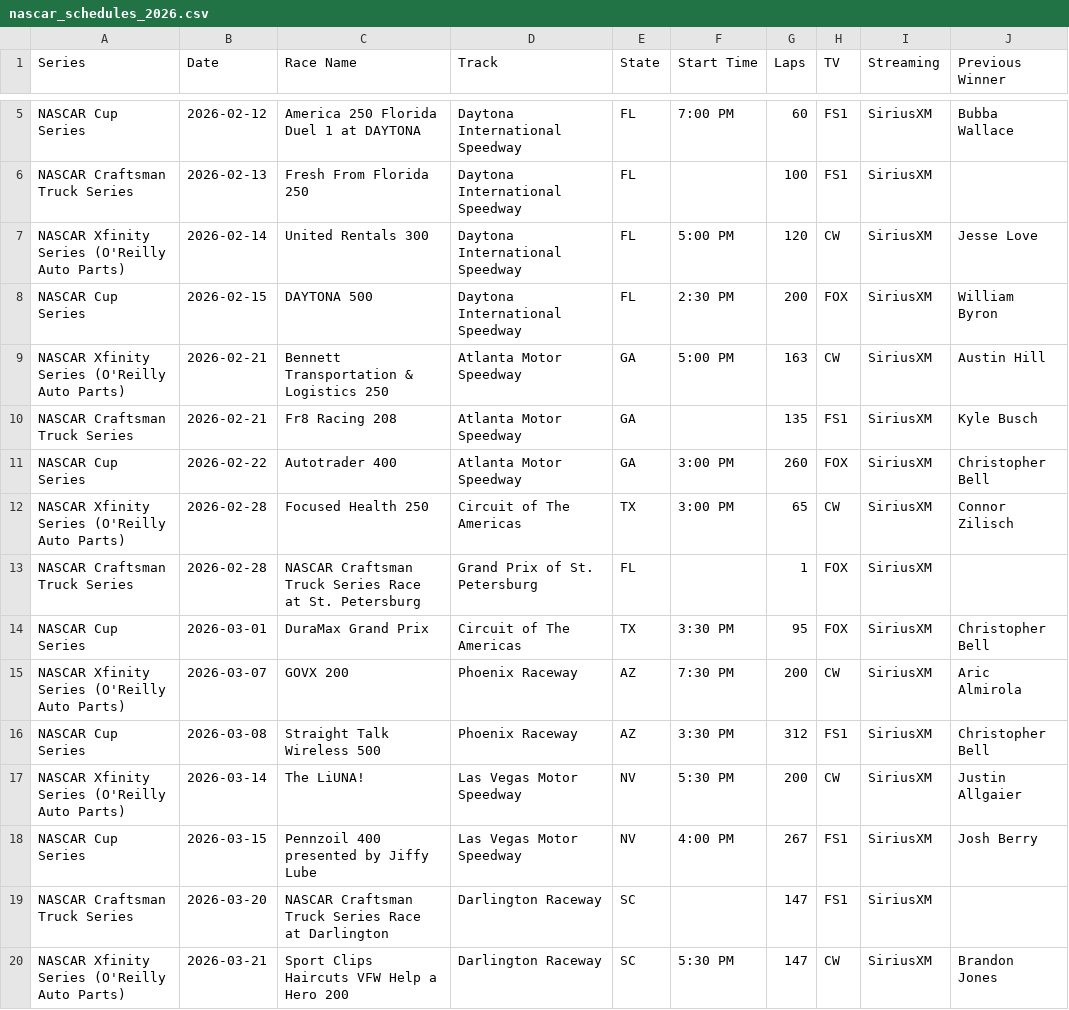
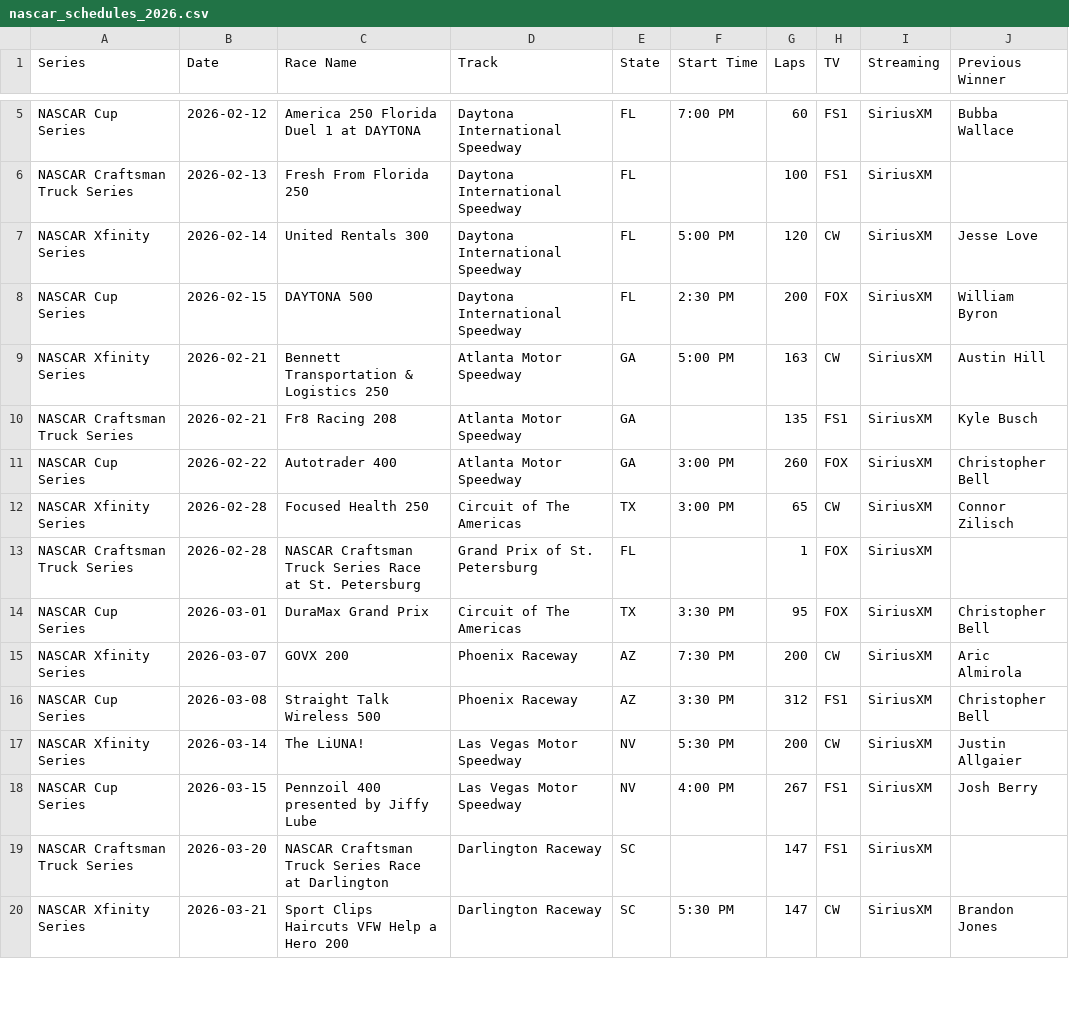
Before and after one commit to thefotes/motorsport-ics, a CSV file: nascar_schedules_2026.csv, drawn as a sheet; only a part is shown, gaps mark what is left out; the diff covers the shown part only.

```diff
--- a/nascar_schedules_2026.csv
+++ b/nascar_schedules_2026.csv
@@ -6,15 +6,15 @@ NASCAR Cup Series,2026-02-12,America 250 Florida Duel 1 at DAYTONA,Daytona Inter
 NASCAR Craftsman Truck Series,2026-02-13,Fresh From Florida 250,Daytona International Speedway,FL,,100,FS1,SiriusXM,
-NASCAR Xfinity Series (O'Reilly Auto Parts),2026-02-14,United Rentals 300,Daytona International Speedway,FL,5:00 PM,120,CW,SiriusXM,Jesse Love
+NASCAR Xfinity Series,2026-02-14,United Rentals 300,Daytona International Speedway,FL,5:00 PM,120,CW,SiriusXM,Jesse Love
 NASCAR Cup Series,2026-02-15,DAYTONA 500,Daytona International Speedway,FL,2:30 PM,200,FOX,SiriusXM,William Byron
-NASCAR Xfinity Series (O'Reilly Auto Parts),2026-02-21,Bennett Transportation & Logistics 250,Atlanta Motor Speedway,GA,5:00 PM,163,CW,SiriusXM,Austin Hill
+NASCAR Xfinity Series,2026-02-21,Bennett Transportation & Logistics 250,Atlanta Motor Speedway,GA,5:00 PM,163,CW,SiriusXM,Austin Hill
 NASCAR Craftsman Truck Series,2026-02-21,Fr8 Racing 208,Atlanta Motor Speedway,GA,,135,FS1,SiriusXM,Kyle Busch
 NASCAR Cup Series,2026-02-22,Autotrader 400,Atlanta Motor Speedway,GA,3:00 PM,260,FOX,SiriusXM,Christopher Bell
-NASCAR Xfinity Series (O'Reilly Auto Parts),2026-02-28,Focused Health 250,Circuit of The Americas,TX,3:00 PM,65,CW,SiriusXM,Connor Zilisch
+NASCAR Xfinity Series,2026-02-28,Focused Health 250,Circuit of The Americas,TX,3:00 PM,65,CW,SiriusXM,Connor Zilisch
 NASCAR Craftsman Truck Series,2026-02-28,NASCAR Craftsman Truck Series Race at St. Petersburg,Grand Prix of St. Petersburg,FL,,1,FOX,SiriusXM,
 NASCAR Cup Series,2026-03-01,DuraMax Grand Prix,Circuit of The Americas,TX,3:30 PM,95,FOX,SiriusXM,Christopher Bell
-NASCAR Xfinity Series (O'Reilly Auto Parts),2026-03-07,GOVX 200,Phoenix Raceway,AZ,7:30 PM,200,CW,SiriusXM,Aric Almirola
+NASCAR Xfinity Series,2026-03-07,GOVX 200,Phoenix Raceway,AZ,7:30 PM,200,CW,SiriusXM,Aric Almirola
 NASCAR Cup Series,2026-03-08,Straight Talk Wireless 500,Phoenix Raceway,AZ,3:30 PM,312,FS1,SiriusXM,Christopher Bell
-NASCAR Xfinity Series (O'Reilly Auto Parts),2026-03-14,The LiUNA!,Las Vegas Motor Speedway,NV,5:30 PM,200,CW,SiriusXM,Justin Allgaier
+NASCAR Xfinity Series,2026-03-14,The LiUNA!,Las Vegas Motor Speedway,NV,5:30 PM,200,CW,SiriusXM,Justin Allgaier
 NASCAR Cup Series,2026-03-15,Pennzoil 400 presented by Jiffy Lube,Las Vegas Motor Speedway,NV,4:00 PM,267,FS1,SiriusXM,Josh Berry
 NASCAR Craftsman Truck Series,2026-03-20,NASCAR Craftsman Truck Series Race at Darlington,Darlington Raceway,SC,,147,FS1,SiriusXM,
-NASCAR Xfinity Series (O'Reilly Auto Parts),2026-03-21,Sport Clips Haircuts VFW Help a Hero 200,Darlington Raceway,SC,5:30 PM,147,CW,SiriusXM,Brandon Jones
+NASCAR Xfinity Series,2026-03-21,Sport Clips Haircuts VFW Help a Hero 200,Darlington Raceway,SC,5:30 PM,147,CW,SiriusXM,Brandon Jones
```
Also changed, not shown: 27 edited cells elsewhere in this file, 4 other files.
